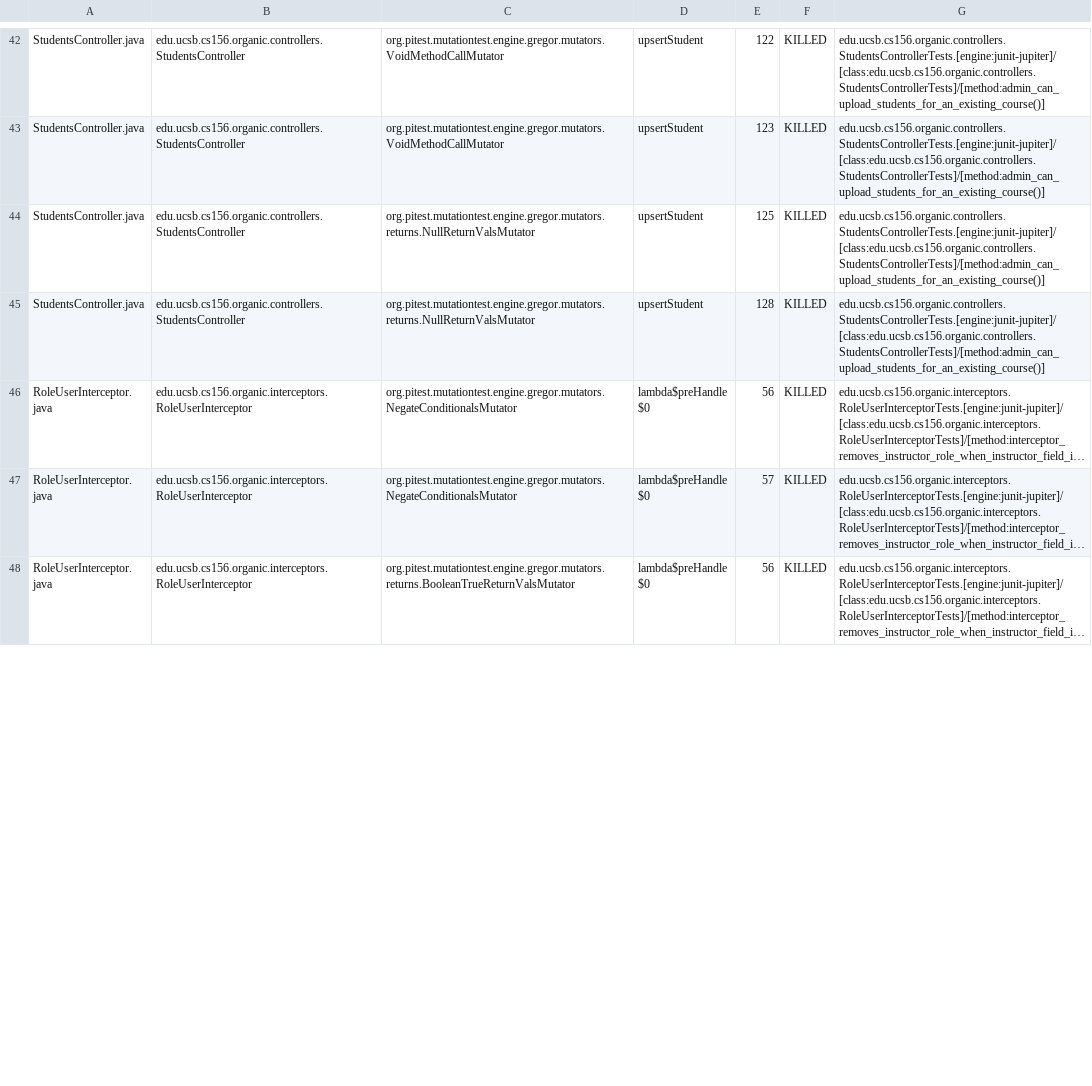
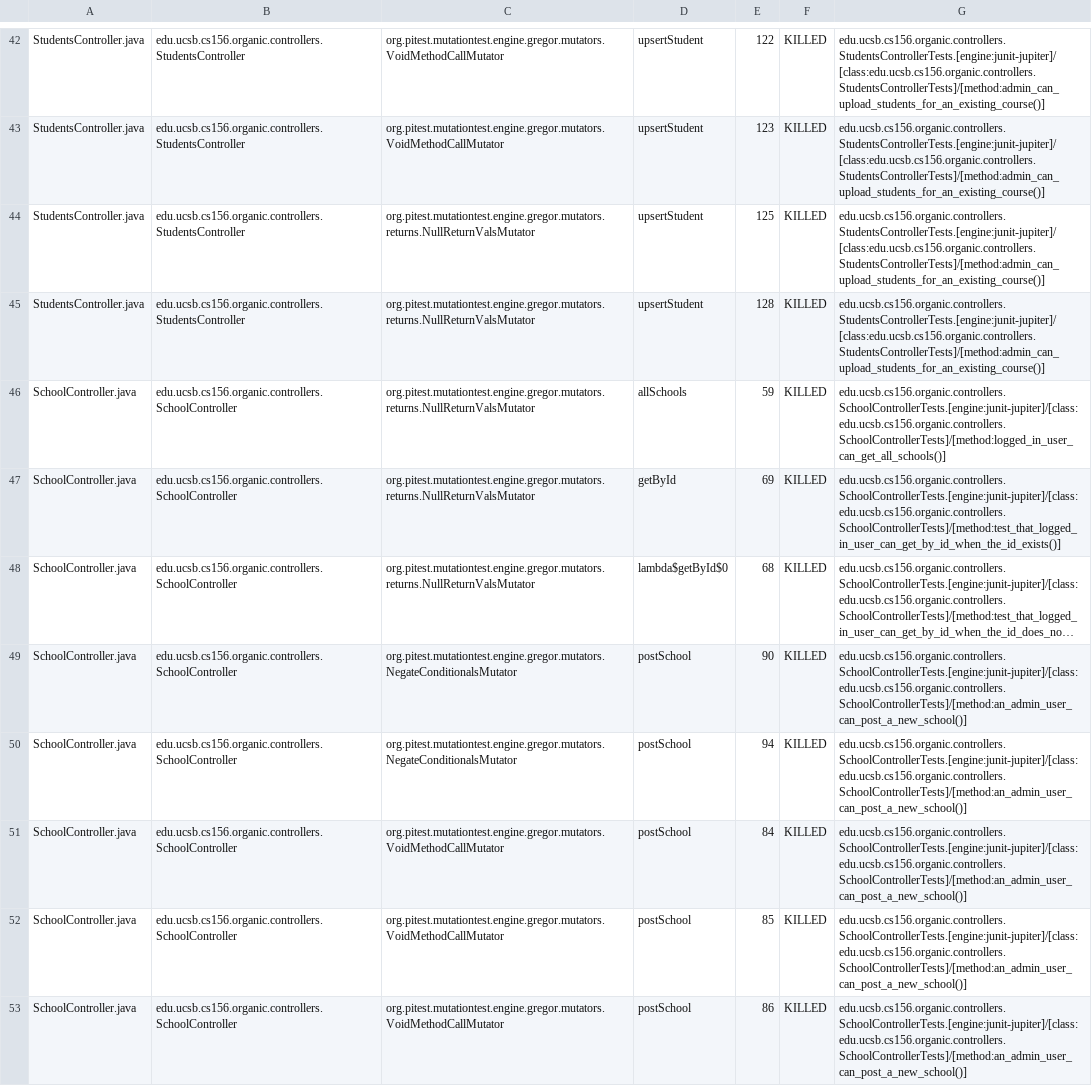
Before and after one commit to ucsb-cs156-w24/proj-organic-w24-6pm-1, a CSV file: prs/74/pitest/mutations.csv, drawn as a sheet; only a part is shown, gaps mark what is left out; the shorter side is filled out with more unchanged rows; long unchanged cells end in …; the diff covers the shown part only; the diff names each change by its address in the sheet, - before the commit and + after, or states it on an @@ line.

Commit message:
Deploying to gh-pages from @ ucsb-cs156-w24/proj-organic-w24-6pm-1@185dff07b995160adc214ad10ba3aa1ccb1b846a 🚀

```diff
--- a/prs/74/pitest/mutations.csv
+++ b/prs/74/pitest/mutations.csv
@@ row 96 moved to row 46: SchoolController.java @@
@@ row 97 moved to row 47: SchoolController.java @@
@@ row 98 moved to row 48: SchoolController.java @@
+row 49: SchoolController.java | edu.ucsb.cs156.organic.controllers.SchoolController | org.pitest.mutationtest.engine.gregor.mutators.NegateConditionalsMutator | postSchool | 90 | KILLED | edu.ucsb.cs156.organic.controllers.SchoolControllerTests.[engine:junit-jupiter]/[class:edu.ucsb.cs156.organic.controllers.SchoolControllerTests]/[method:an_admin_user_can_post_a_new_school()]
+row 50: SchoolController.java | edu.ucsb.cs156.organic.controllers.SchoolController | org.pitest.mutationtest.engine.gregor.mutators.NegateConditionalsMutator | postSchool | 94 | KILLED | edu.ucsb.cs156.organic.controllers.SchoolControllerTests.[engine:junit-jupiter]/[class:edu.ucsb.cs156.organic.controllers.SchoolControllerTests]/[method:an_admin_user_can_post_a_new_school()]
+row 51: SchoolController.java | edu.ucsb.cs156.organic.controllers.SchoolController | org.pitest.mutationtest.engine.gregor.mutators.VoidMethodCallMutator | postSchool | 84 | KILLED | edu.ucsb.cs156.organic.controllers.SchoolControllerTests.[engine:junit-jupiter]/[class:edu.ucsb.cs156.organic.controllers.SchoolControllerTests]/[method:an_admin_user_can_post_a_new_school()]
+row 52: SchoolController.java | edu.ucsb.cs156.organic.controllers.SchoolController | org.pitest.mutationtest.engine.gregor.mutators.VoidMethodCallMutator | postSchool | 85 | KILLED | edu.ucsb.cs156.organic.controllers.SchoolControllerTests.[engine:junit-jupiter]/[class:edu.ucsb.cs156.organic.controllers.SchoolControllerTests]/[method:an_admin_user_can_post_a_new_school()]
+row 53: SchoolController.java | edu.ucsb.cs156.organic.controllers.SchoolController | org.pitest.mutationtest.engine.gregor.mutators.VoidMethodCallMutator | postSchool | 86 | KILLED | edu.ucsb.cs156.organic.controllers.SchoolControllerTests.[engine:junit-jupiter]/[class:edu.ucsb.cs156.organic.controllers.SchoolControllerTests]/[method:an_admin_user_can_post_a_new_school()]
```
Also changed, not shown: 3 added rows and 18 edited cells elsewhere in this file, 19 other files.
